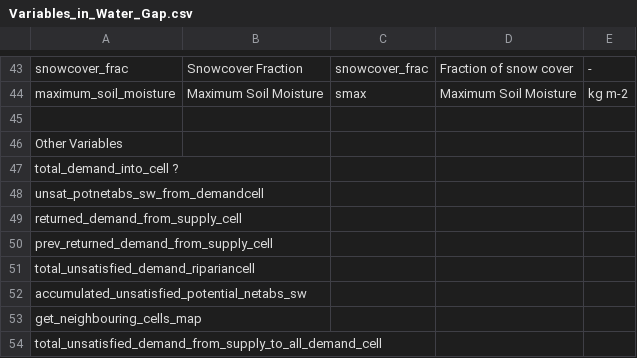
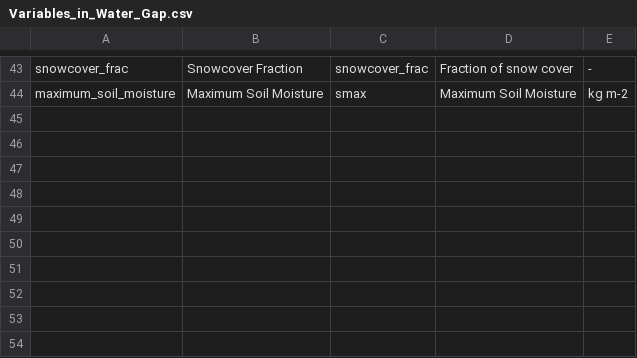
Before and after one commit to HydrologyFrankfurt/ReWaterGAP, a CSV file: docs/Glossary/Variables_in_Water_Gap.csv, drawn as a sheet; only a part is shown, gaps mark what is left out; the diff names each change by its address in the sheet, - before the commit and + after, or states it on an @@ line.

Commit message:
Update Variables_in_Water_Gap.csv

```diff
--- a/docs/Glossary/Variables_in_Water_Gap.csv
+++ b/docs/Glossary/Variables_in_Water_Gap.csv
-row 45: (empty)
-row 46: Other Variables
-row 47: total_demand_into_cell ?
-row 48: unsat_potnetabs_sw_from_demandcell
-row 49: returned_demand_from_supply_cell
-row 50: prev_returned_demand_from_supply_cell
-row 51: total_unsatisfied_demand_ripariancell
-row 52: accumulated_unsatisfied_potential_netabs_sw
-row 53: get_neighbouring_cells_map
-row 54: total_unsatisfied_demand_from_supply_to_all_demand_cell
```
